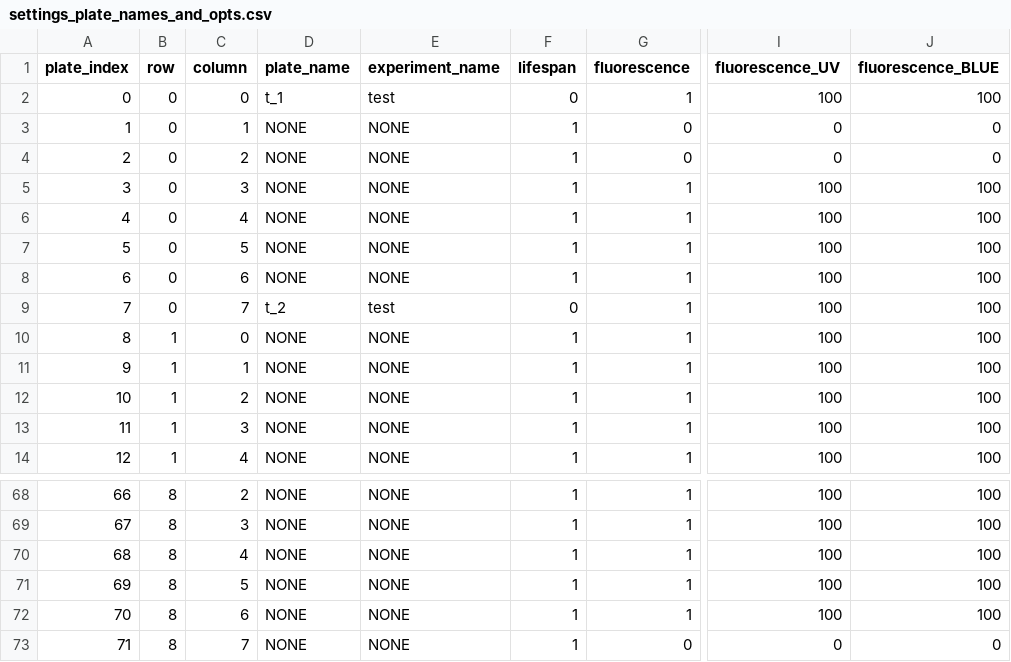
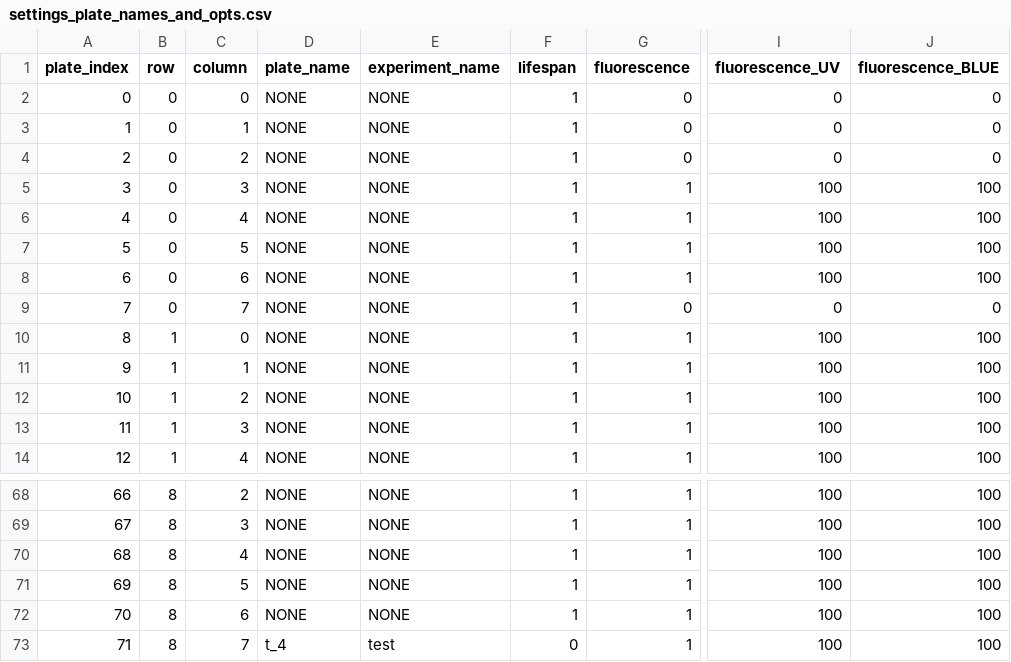
Before and after one commit to Sam-Freitas/WP_imager, a CSV file: settings/settings_plate_names_and_opts.csv, drawn as a sheet; only a part is shown, gaps mark what is left out; the diff names each change by its address in the sheet, - before the commit and + after, or states it on an @@ line.

```diff
--- a/settings/settings_plate_names_and_opts.csv
+++ b/settings/settings_plate_names_and_opts.csv
-D2 (plate_name): t_1
+D2 (plate_name): NONE
-E2 (experiment_name): test
+E2 (experiment_name): NONE
-F2 (lifespan): 0
+F2 (lifespan): 1
-G2 (fluorescence): 1
+G2 (fluorescence): 0
-I2 (fluorescence_UV): 100
+I2 (fluorescence_UV): 0
-J2 (fluorescence_BLUE): 100
+J2 (fluorescence_BLUE): 0
-D9 (plate_name): t_2
+D9 (plate_name): NONE
-E9 (experiment_name): test
+E9 (experiment_name): NONE
-F9 (lifespan): 0
+F9 (lifespan): 1
-G9 (fluorescence): 1
+G9 (fluorescence): 0
-I9 (fluorescence_UV): 100
+I9 (fluorescence_UV): 0
-J9 (fluorescence_BLUE): 100
+J9 (fluorescence_BLUE): 0
-D73 (plate_name): NONE
+D73 (plate_name): t_4
-E73 (experiment_name): NONE
+E73 (experiment_name): test
-F73 (lifespan): 1
+F73 (lifespan): 0
-G73 (fluorescence): 0
+G73 (fluorescence): 1
-I73 (fluorescence_UV): 0
+I73 (fluorescence_UV): 100
-J73 (fluorescence_BLUE): 0
+J73 (fluorescence_BLUE): 100
```
Also changed, not shown: settings/settings_plate_positions.csv, settings/settings_terasaki_positions.csv, 5 other files.
